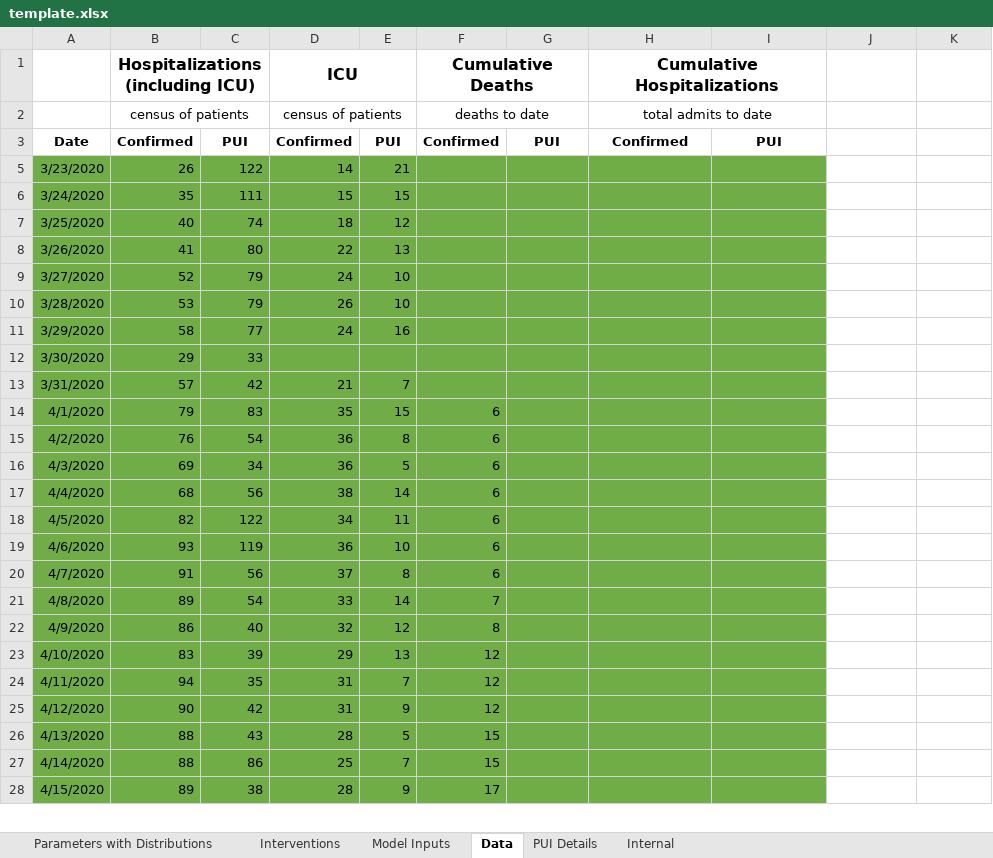
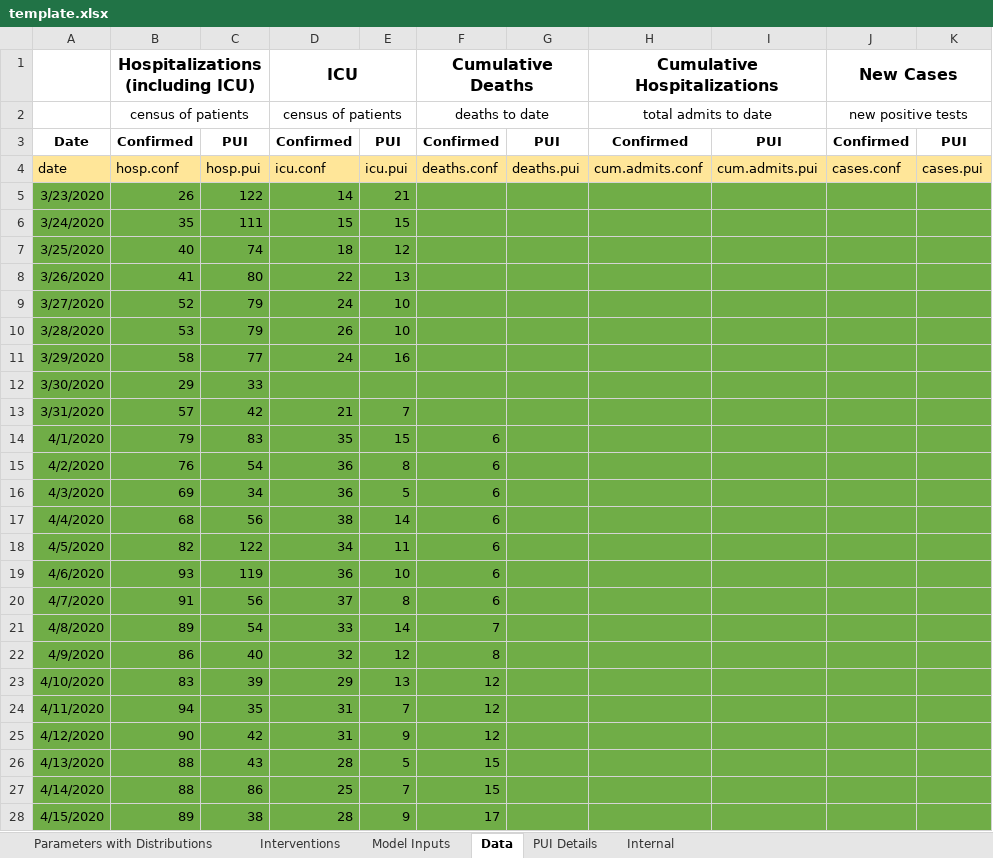
Before and after one commit to LocalEpi/LEMMA, an Excel workbook: inst/extdata/template.xlsx, sheet Data, drawn as a sheet; only a part is shown; values as stored, in another font and other column widths than the file's, no borders; the diff covers the shown part only; the diff names each change by its address in the sheet, - before the commit and + after, or states it on an @@ line.

Commit message:
add cases

```diff
--- a/inst/extdata/template.xlsx (sheet Data)
+++ b/inst/extdata/template.xlsx (sheet Data)
-J1: (empty)
+J1: New Cases
+J1:K1 merged
-J2 (New Cases): (empty)
+J2 (New Cases): new positive tests
+J2:K2 merged
-J3 (New Cases): (empty)
+J3 (New Cases): Confirmed
-K3: (empty)
+K3: PUI
+row 4: date | hosp.conf | hosp.pui | icu.conf | icu.pui | deaths.conf | deaths.pui | cum.admits.conf | cum.admits.pui | cases.conf | cases.pui
-J5:K28 fill: none
+J5:K28 fill: #70AD47
```
Also changed, not shown: cell formats elsewhere in this sheet, sheet Parameters with Distributions, 6 other files.
